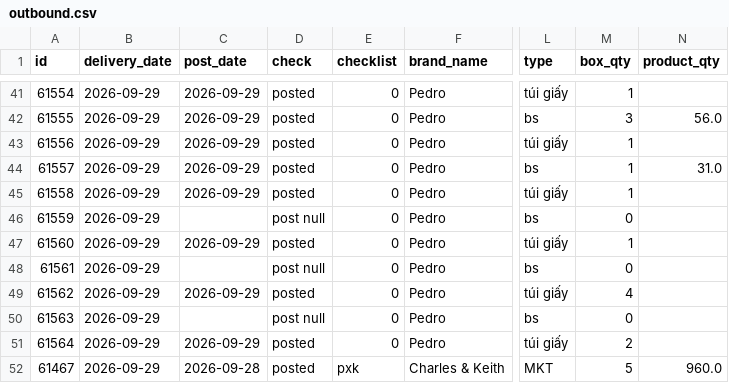
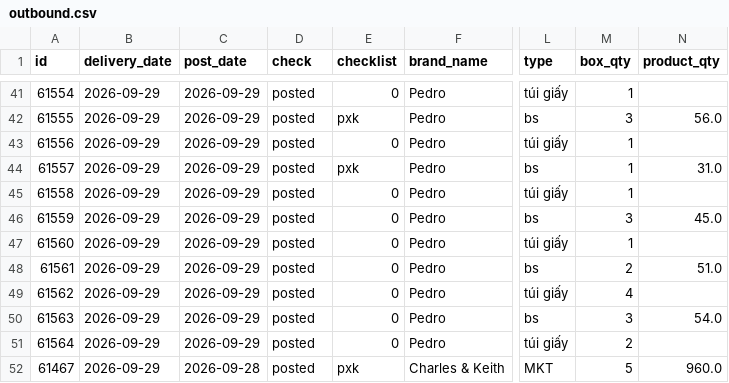
Before and after one commit to thuanmaison113-boop/report, a CSV file: outbound.csv, drawn as a sheet; only a part is shown, gaps mark what is left out; the diff covers the shown part only; the diff names each change by its address in the sheet, - before the commit and + after, or states it on an @@ line.

```diff
--- a/outbound.csv
+++ b/outbound.csv
-E42 (checklist): 0
+E42 (checklist): pxk
-E44 (checklist): 0
+E44 (checklist): pxk
-C46 (post_date): (empty)
+C46 (post_date): 2026-09-29
-D46 (check): post null
+D46 (check): posted
-M46 (box_qty): 0
+M46 (box_qty): 3
-N46 (product_qty): (empty)
+N46 (product_qty): 45.0
-C48 (post_date): (empty)
+C48 (post_date): 2026-09-29
-D48 (check): post null
+D48 (check): posted
-M48 (box_qty): 0
+M48 (box_qty): 2
-N48 (product_qty): (empty)
+N48 (product_qty): 51.0
-C50 (post_date): (empty)
+C50 (post_date): 2026-09-29
-D50 (check): post null
+D50 (check): posted
-M50 (box_qty): 0
+M50 (box_qty): 3
-N50 (product_qty): (empty)
+N50 (product_qty): 54.0
```
Also changed, not shown: 18 edited cells elsewhere in this file.
